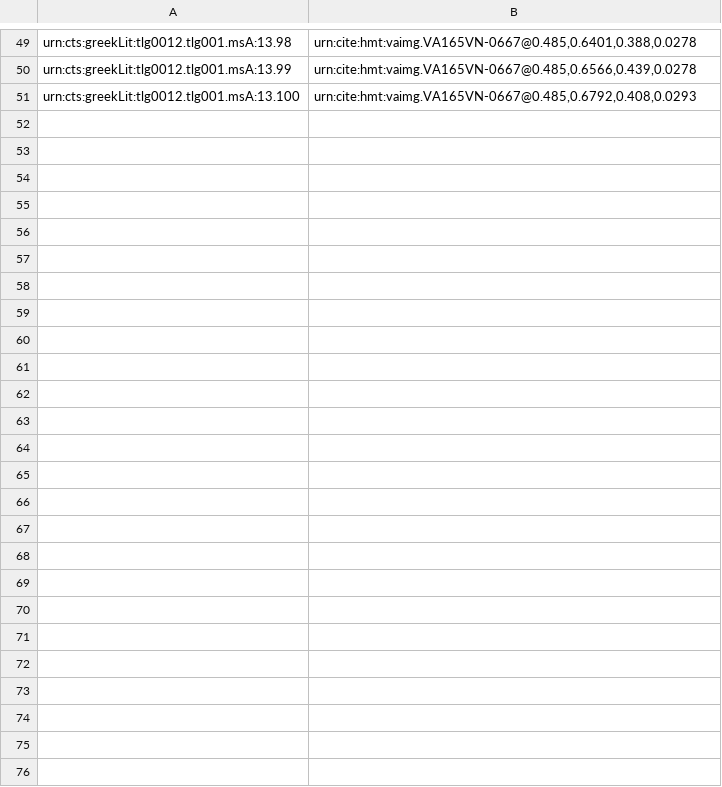
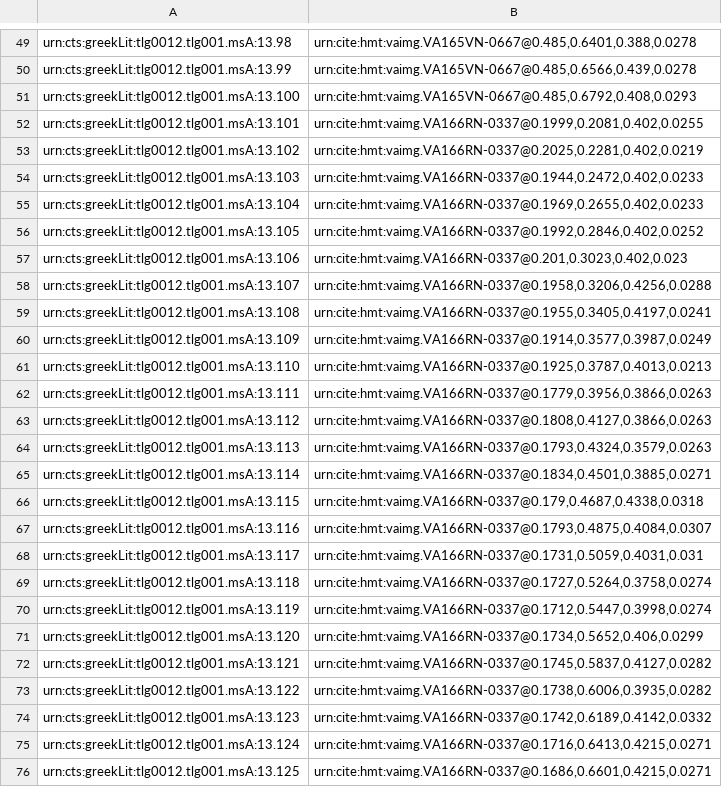
Before and after one commit to hmteditors/leiden, a CSV file: indices/venA-textToImage-Iliad.csv, drawn as a sheet; only a part is shown, gaps mark what is left out; the diff names each change by its address in the sheet, - before the commit and + after, or states it on an @@ line.

Commit message:
Update venA-textToImage-Iliad.csv

```diff
--- a/indices/venA-textToImage-Iliad.csv
+++ b/indices/venA-textToImage-Iliad.csv
+row 52: urn:cts:greekLit:tlg0012.tlg001.msA:13.101 | urn:cite:hmt:vaimg.VA166RN-0337@0.1999,0.2081,0.402,0.0255
+row 53: urn:cts:greekLit:tlg0012.tlg001.msA:13.102 | urn:cite:hmt:vaimg.VA166RN-0337@0.2025,0.2281,0.402,0.0219
+row 54: urn:cts:greekLit:tlg0012.tlg001.msA:13.103 | urn:cite:hmt:vaimg.VA166RN-0337@0.1944,0.2472,0.402,0.0233
+row 55: urn:cts:greekLit:tlg0012.tlg001.msA:13.104 | urn:cite:hmt:vaimg.VA166RN-0337@0.1969,0.2655,0.402,0.0233
+row 56: urn:cts:greekLit:tlg0012.tlg001.msA:13.105 | urn:cite:hmt:vaimg.VA166RN-0337@0.1992,0.2846,0.402,0.0252
+row 57: urn:cts:greekLit:tlg0012.tlg001.msA:13.106 | urn:cite:hmt:vaimg.VA166RN-0337@0.201,0.3023,0.402,0.023
+row 58: urn:cts:greekLit:tlg0012.tlg001.msA:13.107 | urn:cite:hmt:vaimg.VA166RN-0337@0.1958,0.3206,0.4256,0.0288
+row 59: urn:cts:greekLit:tlg0012.tlg001.msA:13.108 | urn:cite:hmt:vaimg.VA166RN-0337@0.1955,0.3405,0.4197,0.0241
+row 60: urn:cts:greekLit:tlg0012.tlg001.msA:13.109 | urn:cite:hmt:vaimg.VA166RN-0337@0.1914,0.3577,0.3987,0.0249
+row 61: urn:cts:greekLit:tlg0012.tlg001.msA:13.110 | urn:cite:hmt:vaimg.VA166RN-0337@0.1925,0.3787,0.4013,0.0213
+row 62: urn:cts:greekLit:tlg0012.tlg001.msA:13.111 | urn:cite:hmt:vaimg.VA166RN-0337@0.1779,0.3956,0.3866,0.0263
+row 63: urn:cts:greekLit:tlg0012.tlg001.msA:13.112 | urn:cite:hmt:vaimg.VA166RN-0337@0.1808,0.4127,0.3866,0.0263
+row 64: urn:cts:greekLit:tlg0012.tlg001.msA:13.113 | urn:cite:hmt:vaimg.VA166RN-0337@0.1793,0.4324,0.3579,0.0263
+row 65: urn:cts:greekLit:tlg0012.tlg001.msA:13.114 | urn:cite:hmt:vaimg.VA166RN-0337@0.1834,0.4501,0.3885,0.0271
+row 66: urn:cts:greekLit:tlg0012.tlg001.msA:13.115 | urn:cite:hmt:vaimg.VA166RN-0337@0.179,0.4687,0.4338,0.0318
+row 67: urn:cts:greekLit:tlg0012.tlg001.msA:13.116 | urn:cite:hmt:vaimg.VA166RN-0337@0.1793,0.4875,0.4084,0.0307
+row 68: urn:cts:greekLit:tlg0012.tlg001.msA:13.117 | urn:cite:hmt:vaimg.VA166RN-0337@0.1731,0.5059,0.4031,0.031
+row 69: urn:cts:greekLit:tlg0012.tlg001.msA:13.118 | urn:cite:hmt:vaimg.VA166RN-0337@0.1727,0.5264,0.3758,0.0274
+row 70: urn:cts:greekLit:tlg0012.tlg001.msA:13.119 | urn:cite:hmt:vaimg.VA166RN-0337@0.1712,0.5447,0.3998,0.0274
+row 71: urn:cts:greekLit:tlg0012.tlg001.msA:13.120 | urn:cite:hmt:vaimg.VA166RN-0337@0.1734,0.5652,0.406,0.0299
+row 72: urn:cts:greekLit:tlg0012.tlg001.msA:13.121 | urn:cite:hmt:vaimg.VA166RN-0337@0.1745,0.5837,0.4127,0.0282
+row 73: urn:cts:greekLit:tlg0012.tlg001.msA:13.122 | urn:cite:hmt:vaimg.VA166RN-0337@0.1738,0.6006,0.3935,0.0282
+row 74: urn:cts:greekLit:tlg0012.tlg001.msA:13.123 | urn:cite:hmt:vaimg.VA166RN-0337@0.1742,0.6189,0.4142,0.0332
+row 75: urn:cts:greekLit:tlg0012.tlg001.msA:13.124 | urn:cite:hmt:vaimg.VA166RN-0337@0.1716,0.6413,0.4215,0.0271
+row 76: urn:cts:greekLit:tlg0012.tlg001.msA:13.125 | urn:cite:hmt:vaimg.VA166RN-0337@0.1686,0.6601,0.4215,0.0271
```
